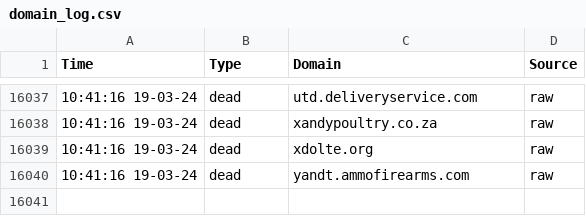
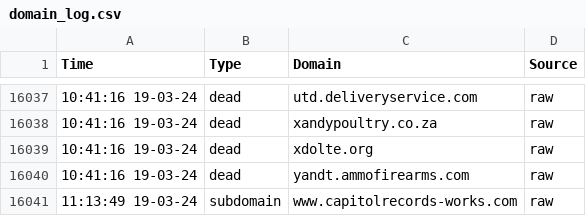
Before and after one commit to jarelllama/Scam-Blocklist, a CSV file: data/domain_log.csv, drawn as a sheet; only a part is shown, gaps mark what is left out.

Commit message:
List maintenance

```diff
--- a/data/domain_log.csv
+++ b/data/domain_log.csv
@@ -16040 +16040,2 @@ Time,Type,Domain,Source
 10:41:16 19-03-24,dead,yandt.ammofirearms.com,raw
+11:13:49 19-03-24,subdomain,www.capitolrecords-works.com,raw
```
Also changed, not shown: 3 other files.
